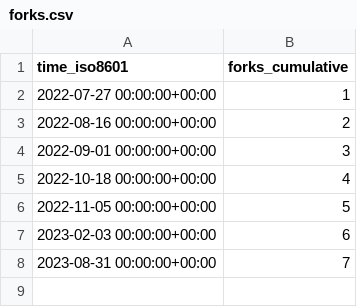
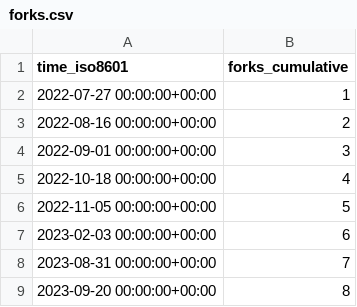
Before and after one commit to yext/pages-starter-react-locations, a CSV file: yext/pages-starter-react-locations/ghrs-data/forks.csv, drawn as a sheet.

```diff
--- a/yext/pages-starter-react-locations/ghrs-data/forks.csv
+++ b/yext/pages-starter-react-locations/ghrs-data/forks.csv
@@ -8 +8,2 @@ time_iso8601,forks_cumulative
 2023-08-31 00:00:00+00:00,7
+2023-09-20 00:00:00+00:00,8
```
